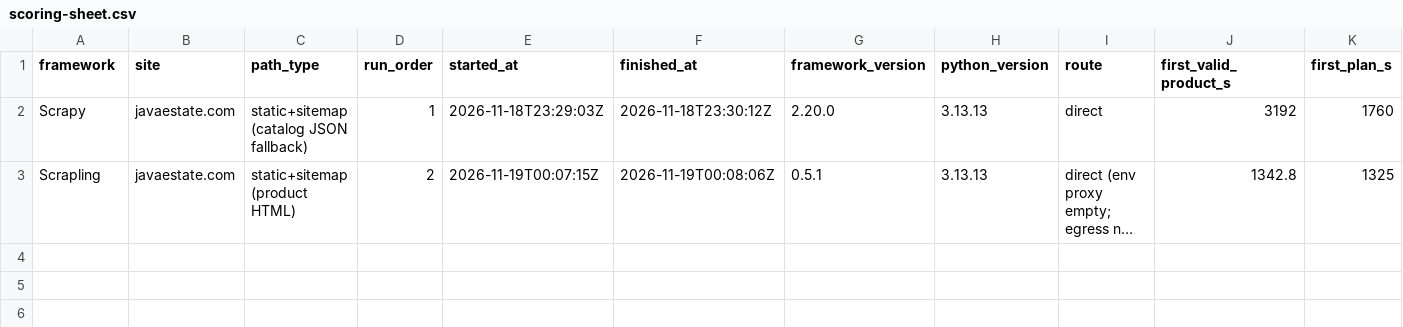
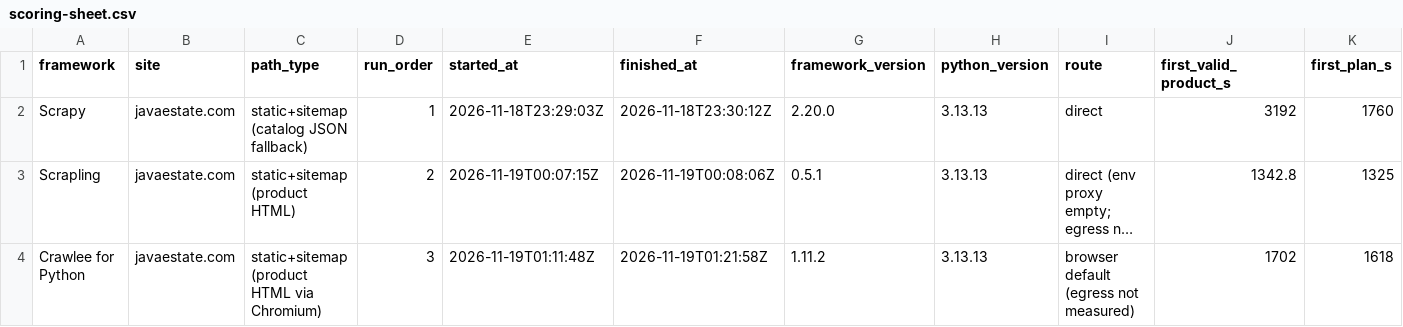
Before and after one commit to xuchaoxin1375/ai-ecom-crawler, a CSV file: experiments/framework-compare/shared/scoring-sheet.csv, drawn as a sheet; only a part is shown; long unchanged cells end in …; rows hold the shown columns only; the diff names each change by its address in the sheet, - before the commit and + after, or states it on an @@ line.

Commit message:
chore(experiments): 记录 Crawlee javaestate 首次运行
- 27 个有效商品、22 列旧合同 CSV、任务结果与诊断
- 主运行 610 秒、浏览器启动 1 次并回收；修复任务 5.7 分钟
- 复核记录访问路径差异与运行期间的 9 列合同变更

```diff
--- a/experiments/framework-compare/shared/scoring-sheet.csv
+++ b/experiments/framework-compare/shared/scoring-sheet.csv
+row 4: Crawlee for Python | javaestate.com | static+sitemap (product HTML via Chromium) | 3 | 2026-11-19T01:11:48Z | 2026-11-19T01:21:58Z | 1.11.2 | 3.13.13 | browser default (egress not measured) | 1702 | 1618
```
Also changed, not shown: 53 other files.
